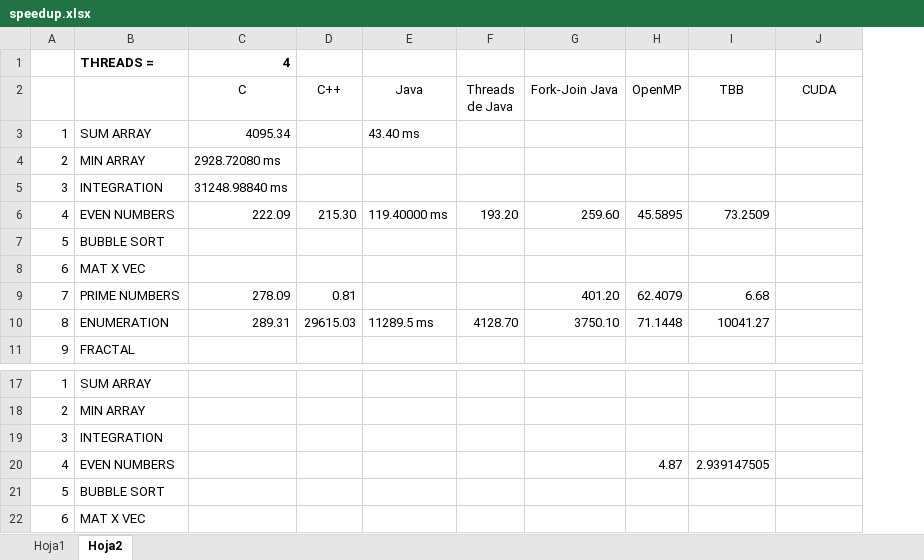
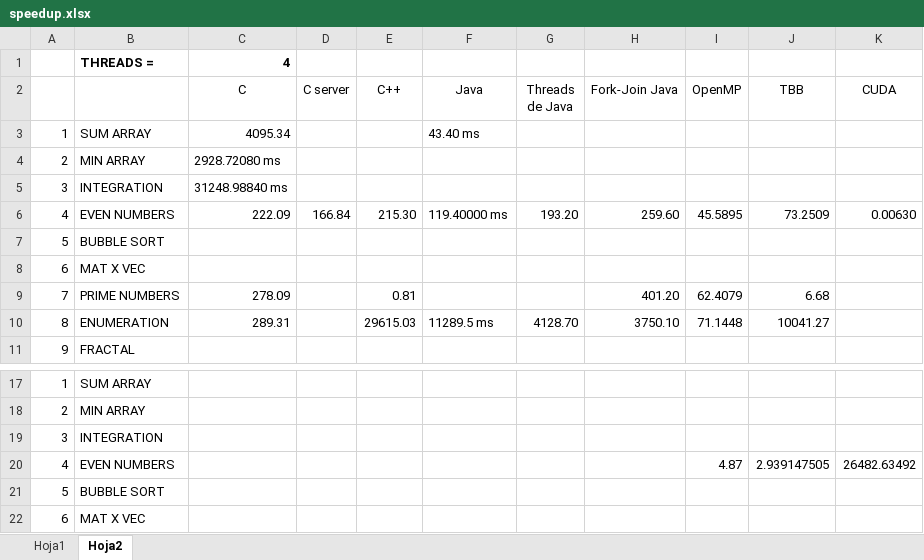
Before and after one commit to tellosss/team-multi, an Excel workbook: speedup.xlsx, sheet Hoja2, drawn as a sheet; only a part is shown, gaps mark what is left out; values as stored, in another font and other column widths than the file's, no borders; addresses are those after the commit; the diff names each change by its address in the sheet, - before the commit and + after, or states it on an @@ line.

```diff
--- a/speedup.xlsx (sheet Hoja2)
+++ b/speedup.xlsx (sheet Hoja2)
+column D (C server), row 6: 166.84
-K6 (CUDA): (empty)
+K6 (CUDA): 0.00630
-K20 (CUDA): (empty)
+K20 (CUDA): 26482.63492
```
Also changed, not shown: formulas that keep their value, 1 other file.
